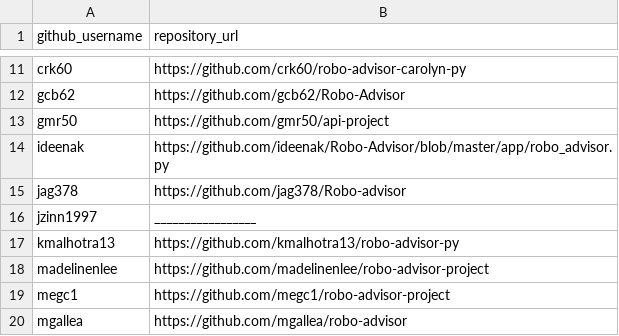
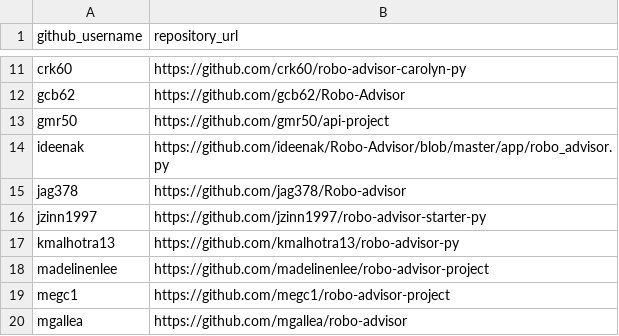
Before and after one commit to prof-rossetti/georgetown-opim-243-201901, a CSV file: projects/robo-advisor/submissions.csv, drawn as a sheet; only a part is shown, gaps mark what is left out.

Commit message:
Robo-Advisor Submission (#135)
* Submission for shopping cart proj

* Update submissions.csv

* Update submissions.csv

* Update submissions.csv

```diff
--- a/projects/robo-advisor/submissions.csv
+++ b/projects/robo-advisor/submissions.csv
@@ -15,3 +15,3 @@ ideenak, https://github.com/ideenak/Robo-Advisor/blob/master/app/robo_advisor.py
 jag378, https://github.com/jag378/Robo-advisor
-jzinn1997, _________________
+jzinn1997, https://github.com/jzinn1997/robo-advisor-starter-py
 kmalhotra13, https://github.com/kmalhotra13/robo-advisor-py
```
